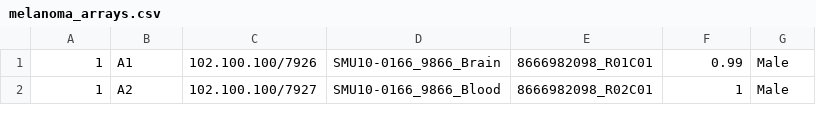
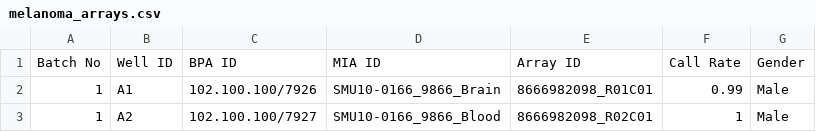
Before and after one commit to hayderimran7/bpa-metadata, a CSV file: data/melanoma/melanoma_arrays.csv, drawn as a sheet; only a part is shown; the diff names each change by its address in the sheet, - before the commit and + after, or states it on an @@ line.

```diff
--- a/data/melanoma/melanoma_arrays.csv
+++ b/data/melanoma/melanoma_arrays.csv
+row 1: Batch No | Well ID | BPA ID | MIA ID | Array ID | Call Rate | Gender
```
Also changed, not shown: data/melanoma/melanoma_samples.csv.
